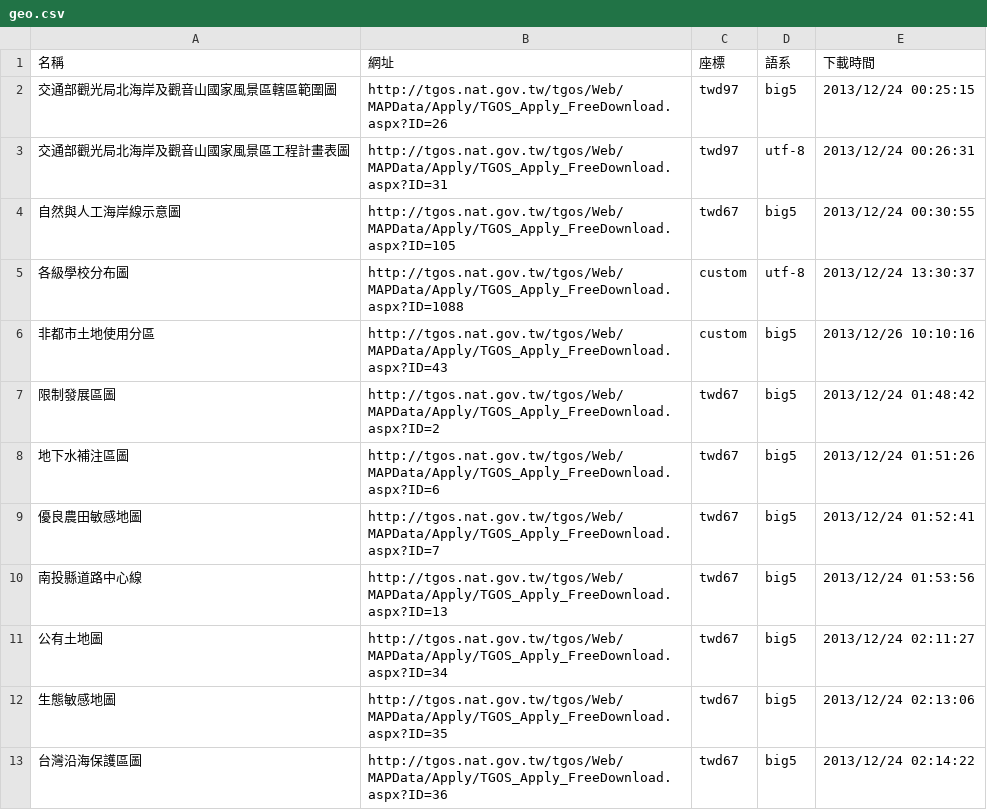
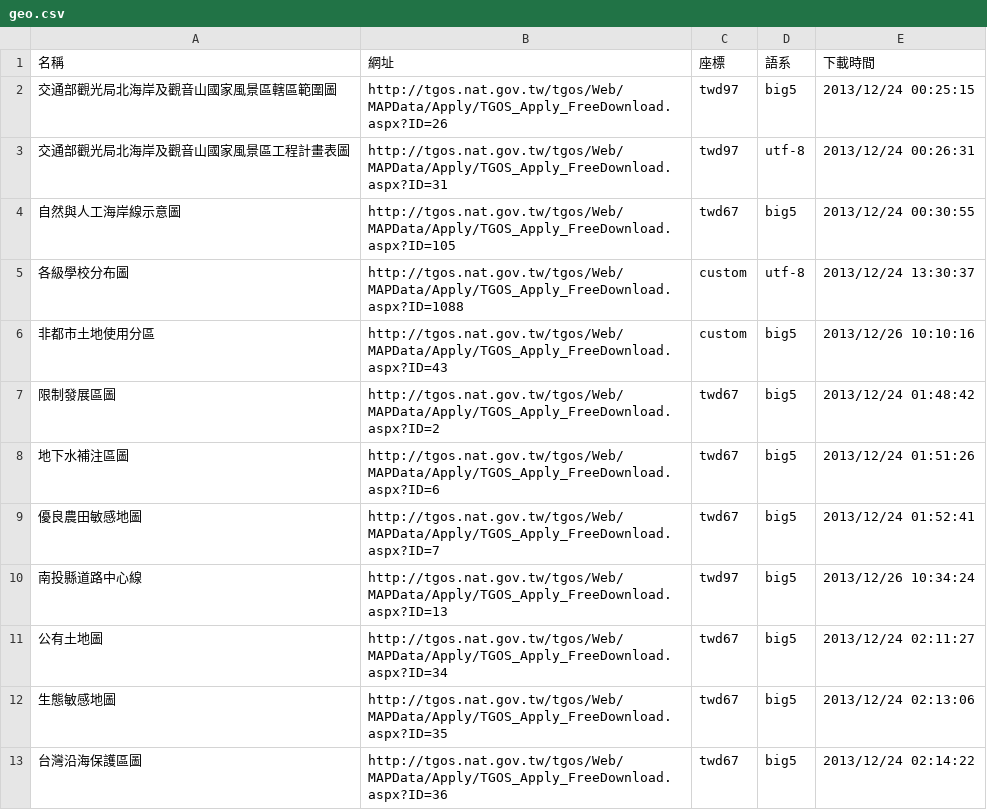
Before and after one commit to kulius/tgos-data, a CSV file: geo.csv, drawn as a sheet; only a part is shown.

```diff
--- a/geo.csv
+++ b/geo.csv
@@ -9,3 +9,3 @@
 優良農田敏感地圖,http://tgos.nat.gov.tw/tgos/Web/MAPData/Apply/TGOS_Apply_FreeDownload.aspx?ID=7,twd67,big5,"2013/12/24 01:52:41"
-南投縣道路中心線,http://tgos.nat.gov.tw/tgos/Web/MAPData/Apply/TGOS_Apply_FreeDownload.aspx?ID=13,twd67,big5,"2013/12/24 01:53:56"
+南投縣道路中心線,http://tgos.nat.gov.tw/tgos/Web/MAPData/Apply/TGOS_Apply_FreeDownload.aspx?ID=13,twd97,big5,"2013/12/26 10:34:24"
 公有土地圖,http://tgos.nat.gov.tw/tgos/Web/MAPData/Apply/TGOS_Apply_FreeDownload.aspx?ID=34,twd67,big5,"2013/12/24 02:11:27"
```
Also changed, not shown: 13 other files.
